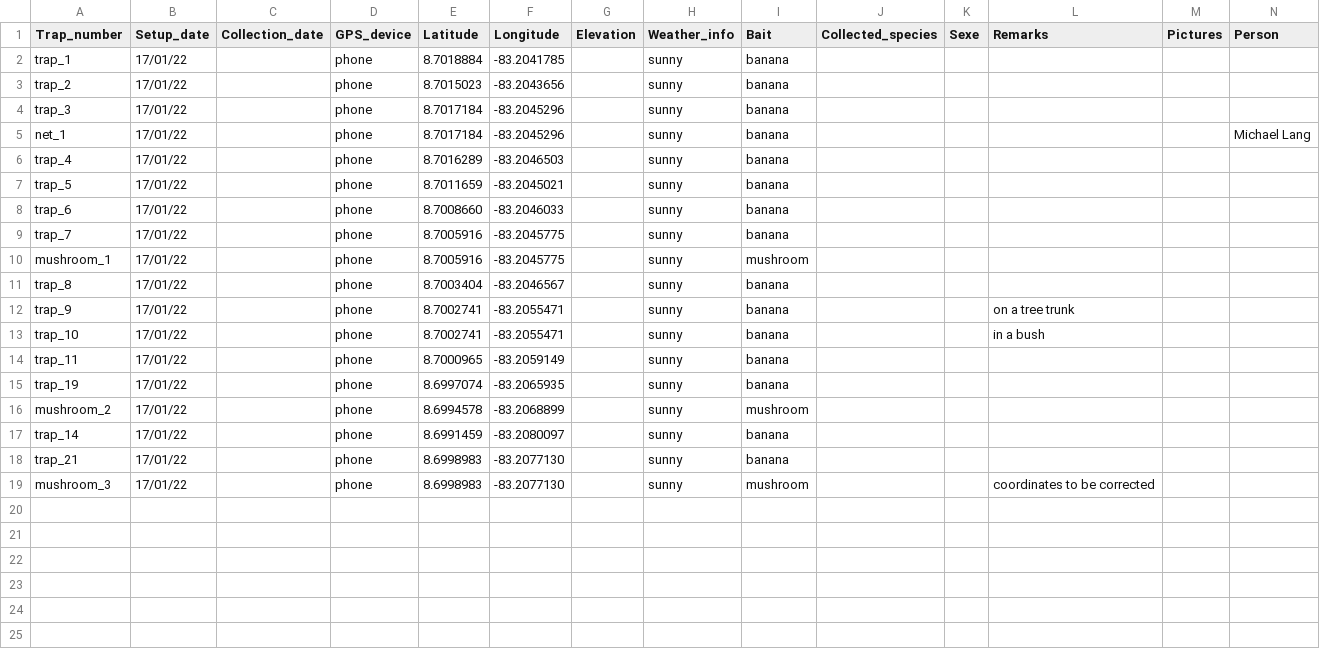
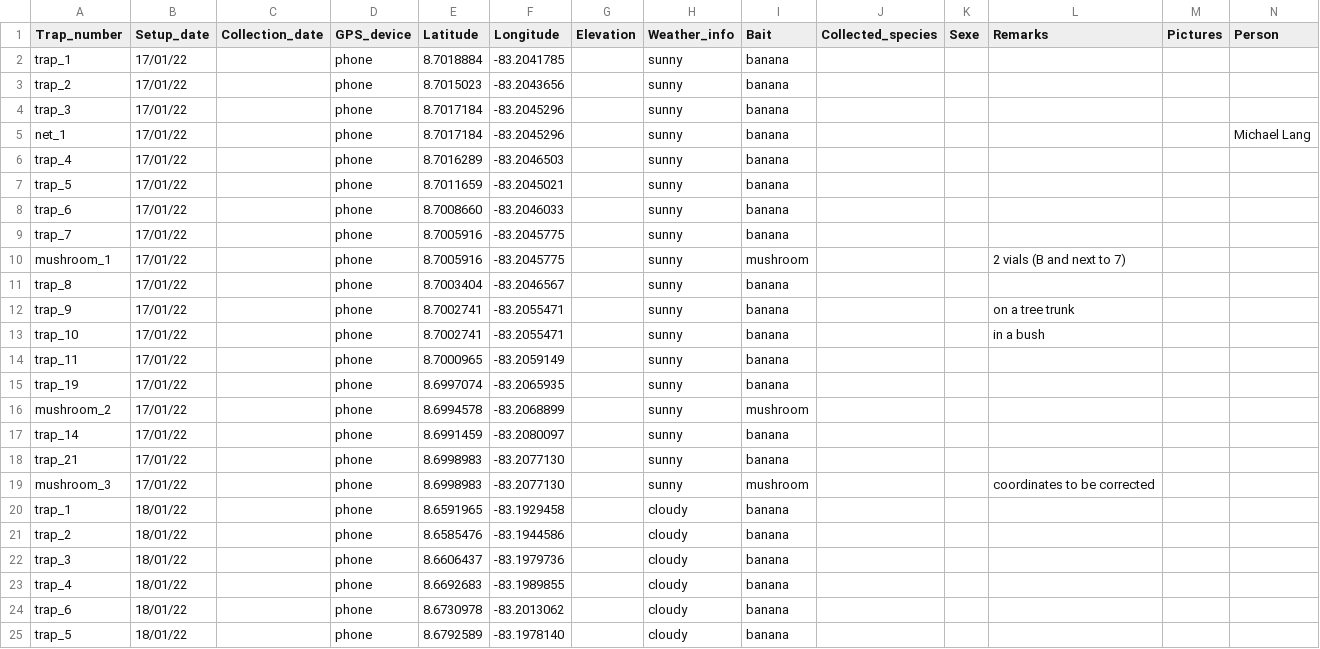
Before and after one commit to MichaelRera/field_insects_collection, a CSV file: data.csv, drawn as a sheet.

Commit message:
Add files via upload

```diff
--- a/data.csv
+++ b/data.csv
@@ -9,3 +9,3 @@ trap_6,17/01/22,,phone,8.7008660,-83.2046033,,sunny,banana,,,,,
 trap_7,17/01/22,,phone,8.7005916,-83.2045775,,sunny,banana,,,,,
-mushroom_1,17/01/22,,phone,8.7005916,-83.2045775,,sunny,mushroom,,,,,
+mushroom_1,17/01/22,,phone,8.7005916,-83.2045775,,sunny,mushroom,,,2 vials (B and next to 7),,
 trap_8,17/01/22,,phone,8.7003404,-83.2046567,,sunny,banana,,,,,
@@ -19 +19,7 @@ trap_21,17/01/22,,phone,8.6998983,-83.2077130,,sunny,banana,,,,,
 mushroom_3,17/01/22,,phone,8.6998983,-83.2077130,,sunny,mushroom,,,coordinates to be corrected,,
+trap_1,18/01/22,,phone,8.6591965,-83.1929458,,cloudy,banana,,,,,
+trap_2,18/01/22,,phone,8.6585476,-83.1944586,,cloudy,banana,,,,,
+trap_3,18/01/22,,phone,8.6606437,-83.1979736,,cloudy,banana,,,,,
+trap_4,18/01/22,,phone,8.6692683,-83.1989855,,cloudy,banana,,,,,
+trap_6,18/01/22,,phone,8.6730978,-83.2013062,,cloudy,banana,,,,,
+trap_5,18/01/22,,phone,8.6792589,-83.1978140,,cloudy,banana,,,,,
```
